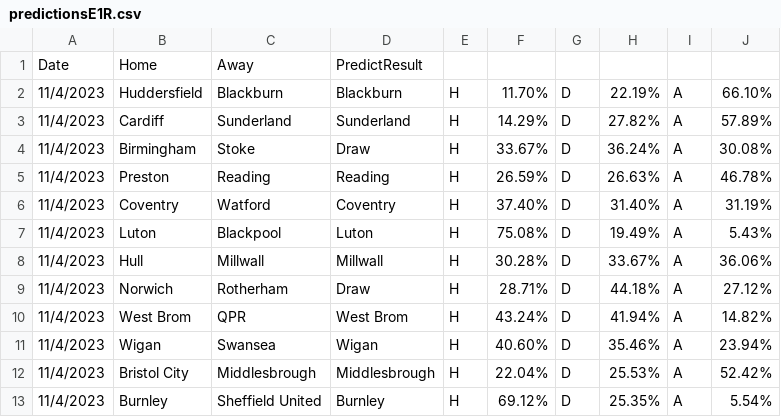
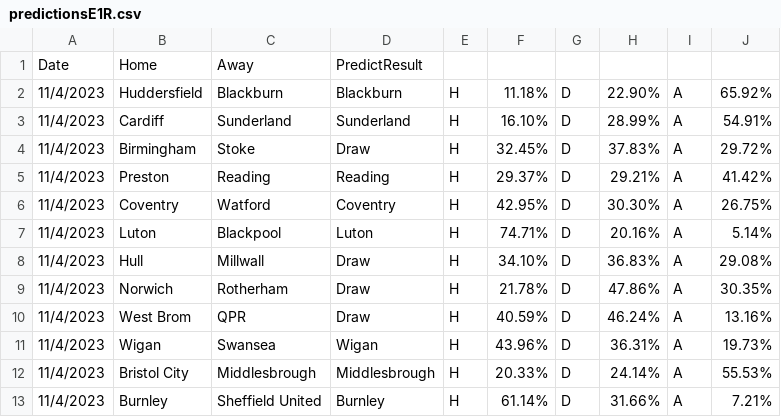
Before and after one commit to houch520/Football_prediction, a CSV file: predictionsE1R.csv, drawn as a sheet.

```diff
--- a/predictionsE1R.csv
+++ b/predictionsE1R.csv
@@ -1,13 +1,13 @@
 Date,Home,Away,PredictResult
-11/4/2023,Huddersfield,Blackburn,Blackburn,H,11.70%,D,22.19%,A,66.10%
-11/4/2023,Cardiff,Sunderland,Sunderland,H,14.29%,D,27.82%,A,57.89%
-11/4/2023,Birmingham,Stoke,Draw,H,33.67%,D,36.24%,A,30.08%
-11/4/2023,Preston,Reading,Reading,H,26.59%,D,26.63%,A,46.78%
-11/4/2023,Coventry,Watford,Coventry,H,37.40%,D,31.40%,A,31.19%
-11/4/2023,Luton,Blackpool,Luton,H,75.08%,D,19.49%,A,5.43%
-11/4/2023,Hull,Millwall,Millwall,H,30.28%,D,33.67%,A,36.06%
-11/4/2023,Norwich,Rotherham,Draw,H,28.71%,D,44.18%,A,27.12%
-11/4/2023,West Brom,QPR,West Brom,H,43.24%,D,41.94%,A,14.82%
-11/4/2023,Wigan,Swansea,Wigan,H,40.60%,D,35.46%,A,23.94%
-11/4/2023,Bristol City,Middlesbrough,Middlesbrough,H,22.04%,D,25.53%,A,52.42%
-11/4/2023,Burnley,Sheffield United,Burnley,H,69.12%,D,25.35%,A,5.54%
+11/4/2023,Huddersfield,Blackburn,Blackburn,H,11.18%,D,22.90%,A,65.92%
+11/4/2023,Cardiff,Sunderland,Sunderland,H,16.10%,D,28.99%,A,54.91%
+11/4/2023,Birmingham,Stoke,Draw,H,32.45%,D,37.83%,A,29.72%
+11/4/2023,Preston,Reading,Reading,H,29.37%,D,29.21%,A,41.42%
+11/4/2023,Coventry,Watford,Coventry,H,42.95%,D,30.30%,A,26.75%
+11/4/2023,Luton,Blackpool,Luton,H,74.71%,D,20.16%,A,5.14%
+11/4/2023,Hull,Millwall,Draw,H,34.10%,D,36.83%,A,29.08%
+11/4/2023,Norwich,Rotherham,Draw,H,21.78%,D,47.86%,A,30.35%
+11/4/2023,West Brom,QPR,Draw,H,40.59%,D,46.24%,A,13.16%
+11/4/2023,Wigan,Swansea,Wigan,H,43.96%,D,36.31%,A,19.73%
+11/4/2023,Bristol City,Middlesbrough,Middlesbrough,H,20.33%,D,24.14%,A,55.53%
+11/4/2023,Burnley,Sheffield United,Burnley,H,61.14%,D,31.66%,A,7.21%
```
Also changed, not shown: N2.csv, predictionsE1.csv, 17 other files.
